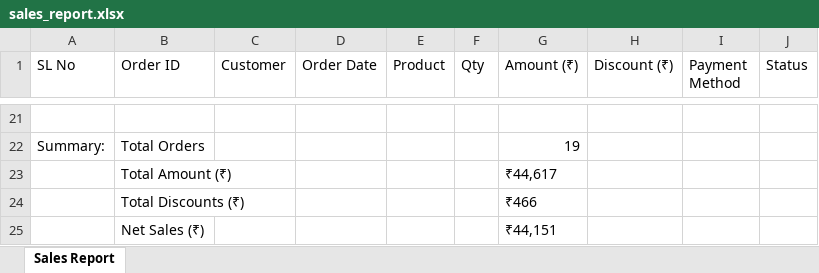
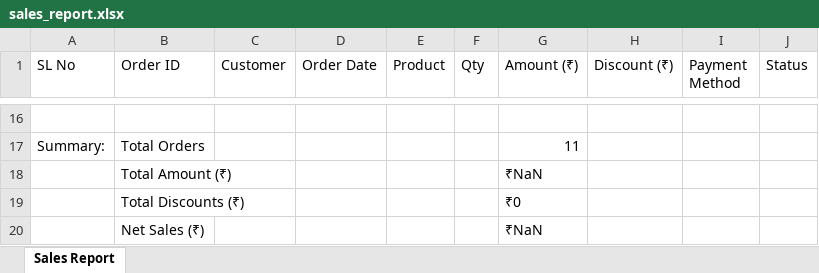
Before and after one commit to joyal-74/FitBazar, an Excel workbook: invoices/sales_report.xlsx, sheet Sales Report, drawn as a sheet; only a part is shown, gaps mark what is left out; values as stored, in another font and other column widths than the file's, no borders; addresses are those after the commit; the diff covers the shown part only; the diff names each change by its address in the sheet, - before the commit and + after, or states it on an @@ line.

```diff
--- a/invoices/sales_report.xlsx (sheet Sales Report)
+++ b/invoices/sales_report.xlsx (sheet Sales Report)
-G17 (Amount (₹)): 19
+G17 (Amount (₹)): 11
-G18 (Amount (₹)): ₹44,617
+G18 (Amount (₹)): ₹NaN
-G19 (Amount (₹)): ₹466
+G19 (Amount (₹)): ₹0
-G20 (Amount (₹)): ₹44,151
+G20 (Amount (₹)): ₹NaN
```
Also changed, not shown: 14 added rows and 19 removed rows elsewhere in this sheet, 13 other files.
